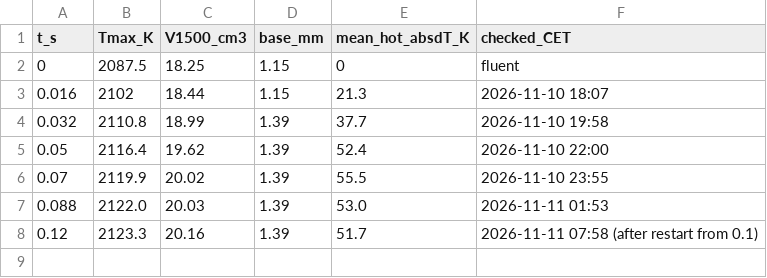
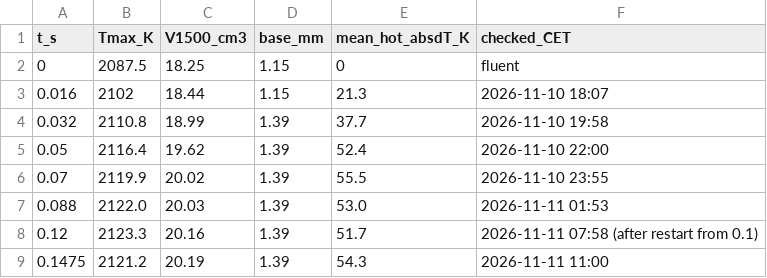
Before and after one commit to jaba09/chemmanifold-studio, a CSV file: results/sim1/A1r/progress.csv, drawn as a sheet.

```diff
--- a/results/sim1/A1r/progress.csv
+++ b/results/sim1/A1r/progress.csv
@@ -8 +8,2 @@ t_s,Tmax_K,V1500_cm3,base_mm,mean_hot_absdT_K,checked_CET
 0.12,2123.3,20.16,1.39,51.7,2026-11-11 07:58 (after restart from 0.1)
+0.1475,2121.2,20.19,1.39,54.3,2026-11-11 11:00
```
Also changed, not shown: 3 other files.
